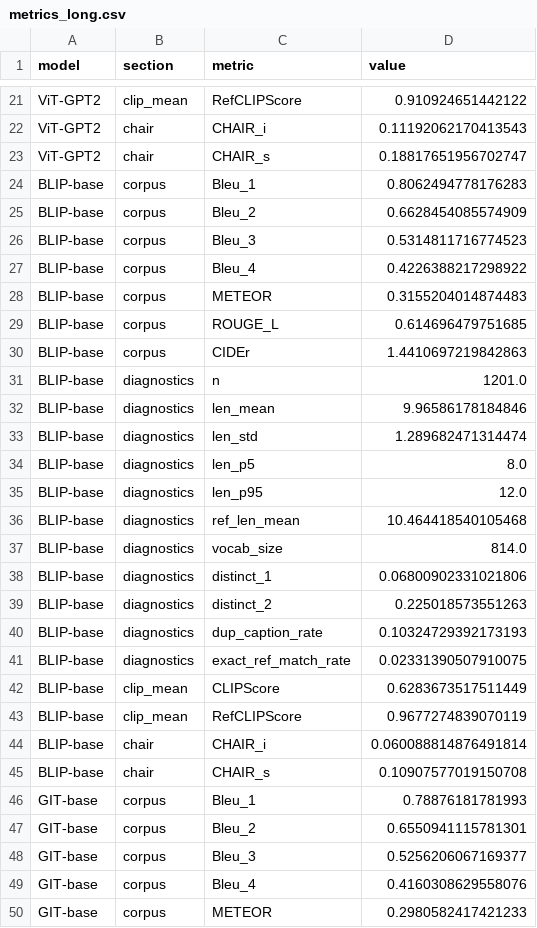
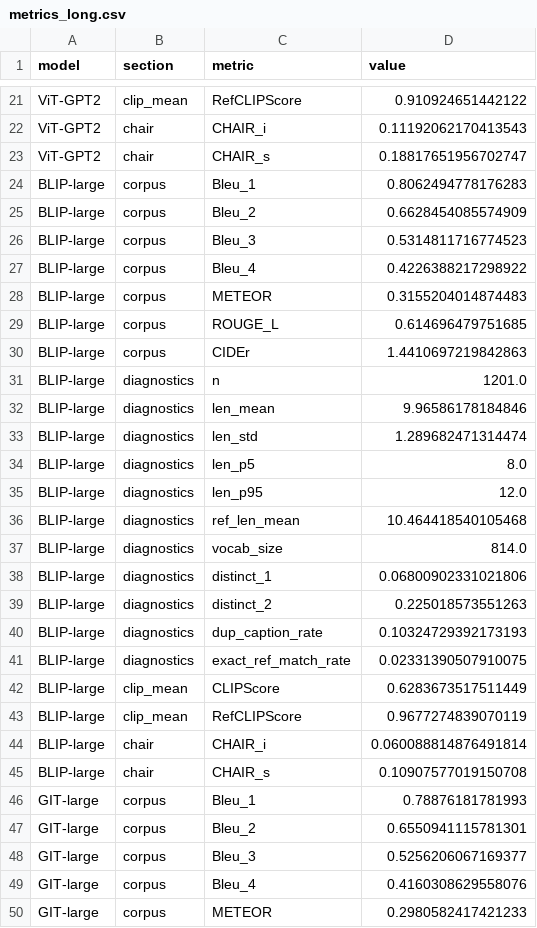
Before and after one commit to sphr0/image-captioning-model, a CSV file: figures/metrics_long.csv, drawn as a sheet; only a part is shown, gaps mark what is left out; the diff covers the shown part only.

Commit message:
add optimized model results & visuals + clean up

```diff
--- a/figures/metrics_long.csv
+++ b/figures/metrics_long.csv
@@ -23,28 +23,28 @@ ViT-GPT2,chair,CHAIR_i,0.11192062170413543
 ViT-GPT2,chair,CHAIR_s,0.18817651956702747
-BLIP-base,corpus,Bleu_1,0.8062494778176283
-BLIP-base,corpus,Bleu_2,0.6628454085574909
-BLIP-base,corpus,Bleu_3,0.5314811716774523
-BLIP-base,corpus,Bleu_4,0.4226388217298922
-BLIP-base,corpus,METEOR,0.3155204014874483
-BLIP-base,corpus,ROUGE_L,0.614696479751685
-BLIP-base,corpus,CIDEr,1.4410697219842863
-BLIP-base,diagnostics,n,1201.0
-BLIP-base,diagnostics,len_mean,9.96586178184846
-BLIP-base,diagnostics,len_std,1.289682471314474
-BLIP-base,diagnostics,len_p5,8.0
-BLIP-base,diagnostics,len_p95,12.0
-BLIP-base,diagnostics,ref_len_mean,10.464418540105468
-BLIP-base,diagnostics,vocab_size,814.0
-BLIP-base,diagnostics,distinct_1,0.06800902331021806
-BLIP-base,diagnostics,distinct_2,0.225018573551263
-BLIP-base,diagnostics,dup_caption_rate,0.10324729392173193
-BLIP-base,diagnostics,exact_ref_match_rate,0.02331390507910075
-BLIP-base,clip_mean,CLIPScore,0.6283673517511449
-BLIP-base,clip_mean,RefCLIPScore,0.9677274839070119
-BLIP-base,chair,CHAIR_i,0.060088814876491814
-BLIP-base,chair,CHAIR_s,0.10907577019150708
-GIT-base,corpus,Bleu_1,0.78876181781993
-GIT-base,corpus,Bleu_2,0.6550941115781301
-GIT-base,corpus,Bleu_3,0.5256206067169377
-GIT-base,corpus,Bleu_4,0.4160308629558076
-GIT-base,corpus,METEOR,0.2980582417421233
+BLIP-large,corpus,Bleu_1,0.8062494778176283
+BLIP-large,corpus,Bleu_2,0.6628454085574909
+BLIP-large,corpus,Bleu_3,0.5314811716774523
+BLIP-large,corpus,Bleu_4,0.4226388217298922
+BLIP-large,corpus,METEOR,0.3155204014874483
+BLIP-large,corpus,ROUGE_L,0.614696479751685
+BLIP-large,corpus,CIDEr,1.4410697219842863
+BLIP-large,diagnostics,n,1201.0
+BLIP-large,diagnostics,len_mean,9.96586178184846
+BLIP-large,diagnostics,len_std,1.289682471314474
+BLIP-large,diagnostics,len_p5,8.0
+BLIP-large,diagnostics,len_p95,12.0
+BLIP-large,diagnostics,ref_len_mean,10.464418540105468
+BLIP-large,diagnostics,vocab_size,814.0
+BLIP-large,diagnostics,distinct_1,0.06800902331021806
+BLIP-large,diagnostics,distinct_2,0.225018573551263
+BLIP-large,diagnostics,dup_caption_rate,0.10324729392173193
+BLIP-large,diagnostics,exact_ref_match_rate,0.02331390507910075
+BLIP-large,clip_mean,CLIPScore,0.6283673517511449
+BLIP-large,clip_mean,RefCLIPScore,0.9677274839070119
+BLIP-large,chair,CHAIR_i,0.060088814876491814
+BLIP-large,chair,CHAIR_s,0.10907577019150708
+GIT-large,corpus,Bleu_1,0.78876181781993
+GIT-large,corpus,Bleu_2,0.6550941115781301
+GIT-large,corpus,Bleu_3,0.5256206067169377
+GIT-large,corpus,Bleu_4,0.4160308629558076
+GIT-large,corpus,METEOR,0.2980582417421233
```
Also changed, not shown: 17 edited cells elsewhere in this file, 36 other files.
